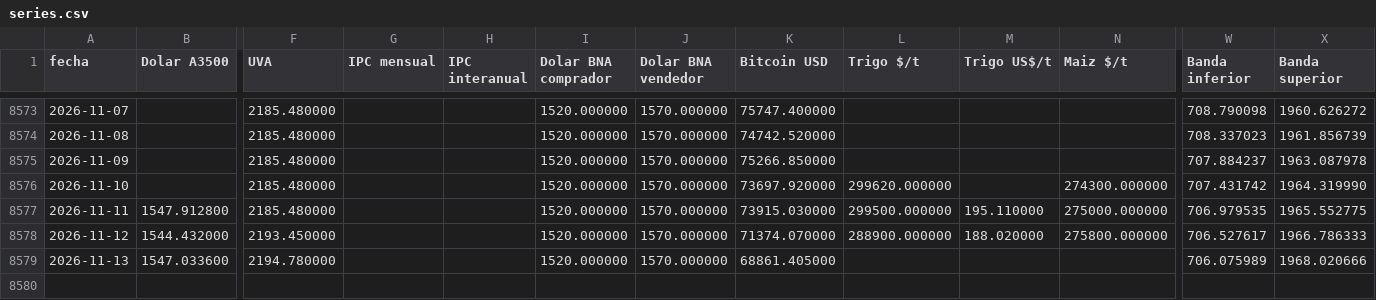
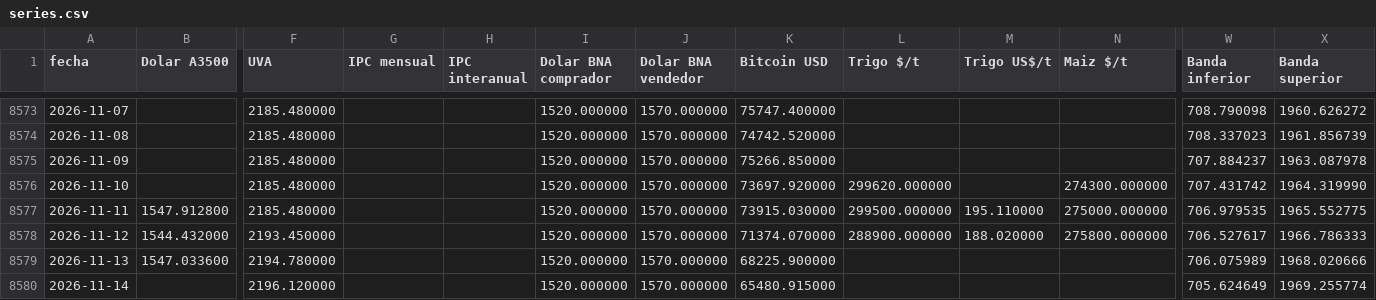
Before and after one commit to jamontedoro/panel-macro, a CSV file: datos/series.csv, drawn as a sheet; only a part is shown, gaps mark what is left out; rows hold the shown columns only; the diff names each change by its address in the sheet, - before the commit and + after, or states it on an @@ line.

```diff
--- a/datos/series.csv
+++ b/datos/series.csv
-K8579 (Bitcoin USD): 68861.405000
+K8579 (Bitcoin USD): 68225.900000
+row 8580: 2026-11-14 |  | 2196.120000 |  |  | 1520.000000 | 1570.000000 | 65480.915000 |  |  |  | 705.624649 | 1969.255774
```
Also changed, not shown: datos/control.csv, 1 other file.
